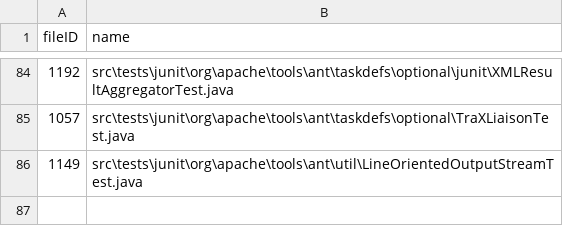
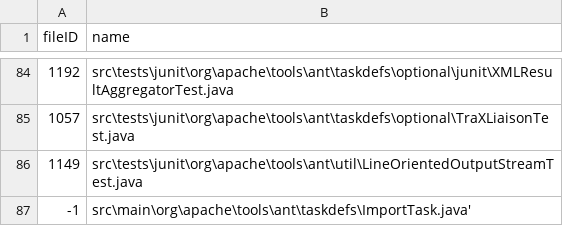
Before and after one commit to AvitanAmir/bgu-aitesting-testoptimizer, a CSV file: data/BuggedFiles.csv, drawn as a sheet; only a part is shown, gaps mark what is left out; the diff names each change by its address in the sheet, - before the commit and + after, or states it on an @@ line.

```diff
--- a/data/BuggedFiles.csv
+++ b/data/BuggedFiles.csv
+row 87: -1 | src\main\org\apache\tools\ant\taskdefs\ImportTask.java'
```
Also changed, not shown: 3 other files.
